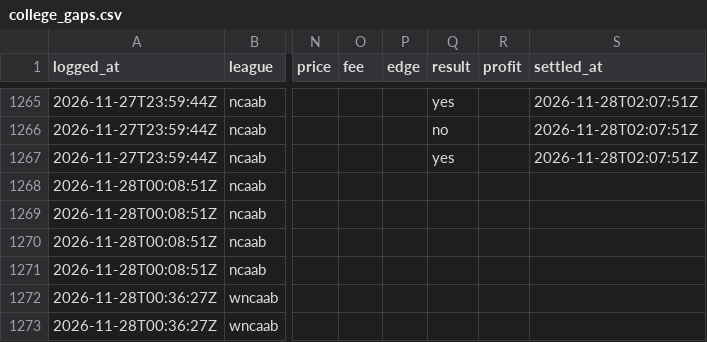
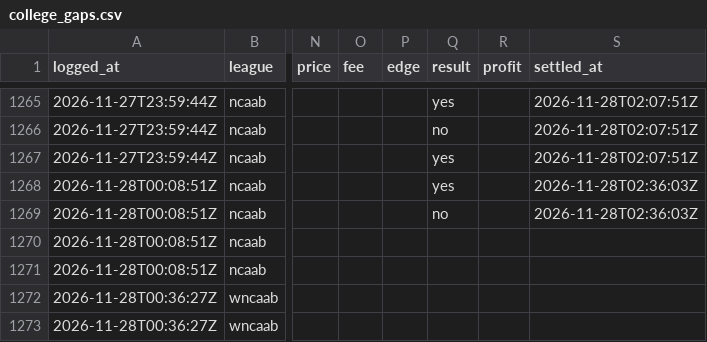
Before and after one commit to shoale4/hedj, a CSV file: paper/college_gaps.csv, drawn as a sheet; only a part is shown, gaps mark what is left out; the diff names each change by its address in the sheet, - before the commit and + after, or states it on an @@ line.

Commit message:
Paper trade: update picks [skip ci]

```diff
--- a/paper/college_gaps.csv
+++ b/paper/college_gaps.csv
-Q1268 (result): (empty)
+Q1268 (result): yes
-S1268:S1269 (settled_at): (empty)
+S1268:S1269 (settled_at): 2026-11-28T02:36:03Z
-Q1269 (result): (empty)
+Q1269 (result): no
```
Also changed, not shown: 1 other file.
